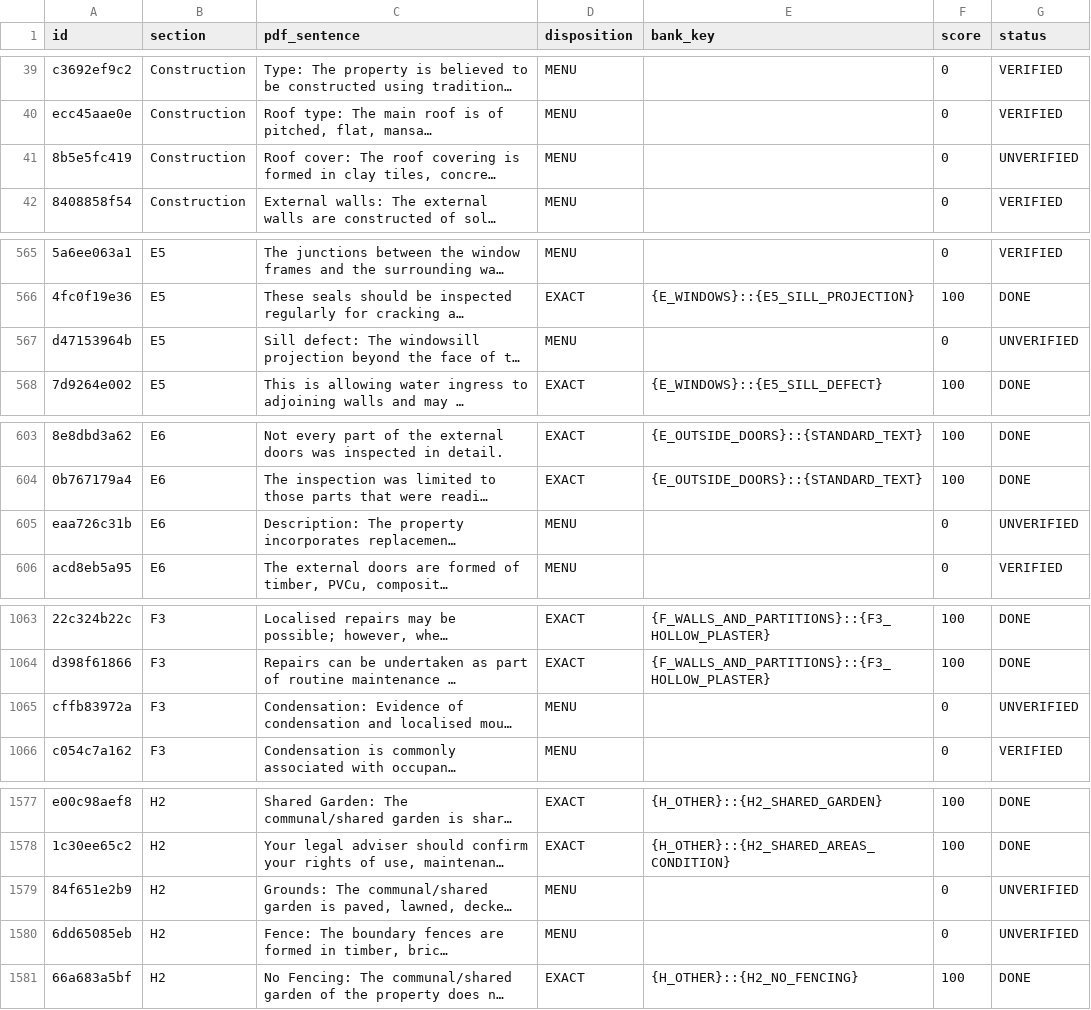
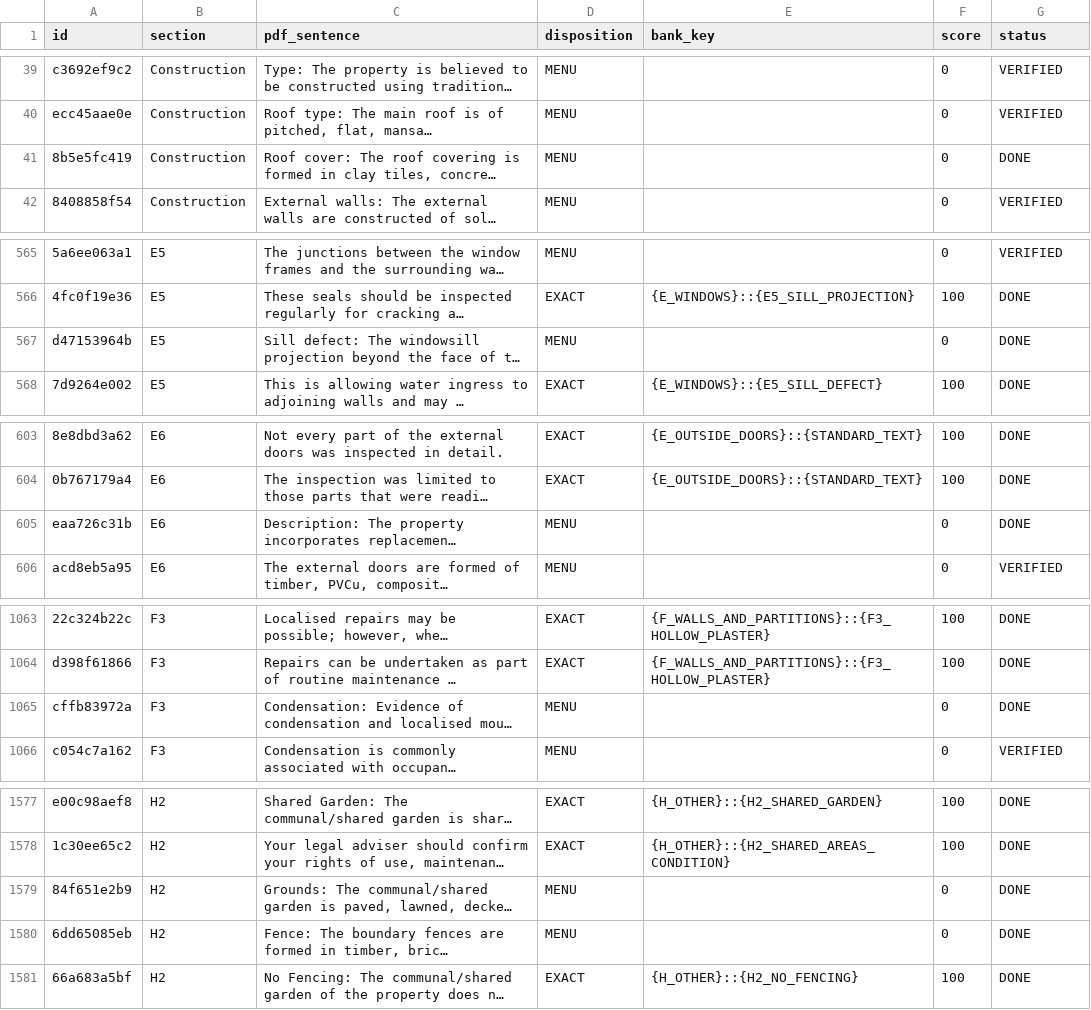
Before and after one commit to Anwaaralikhan550/survey-scriber, a CSV file: tool/phrase_audit/verbatim/ledger.csv, drawn as a sheet; only a part is shown, gaps mark what is left out; long unchanged cells end in …; the diff covers the shown part only; the diff names each change by its address in the sheet, - before the commit and + after, or states it on an @@ line.

```diff
--- a/tool/phrase_audit/verbatim/ledger.csv
+++ b/tool/phrase_audit/verbatim/ledger.csv
-G41 (status): UNVERIFIED
+G41 (status): DONE
-G567 (status): UNVERIFIED
+G567 (status): DONE
-G605 (status): UNVERIFIED
+G605 (status): DONE
-G1065 (status): UNVERIFIED
+G1065 (status): DONE
-G1579:G1580 (status): UNVERIFIED
+G1579:G1580 (status): DONE
```
Also changed, not shown: 1 edited cell elsewhere in this file, tool/phrase_audit/verbatim/ledger_decisions.csv, 4 other files.
